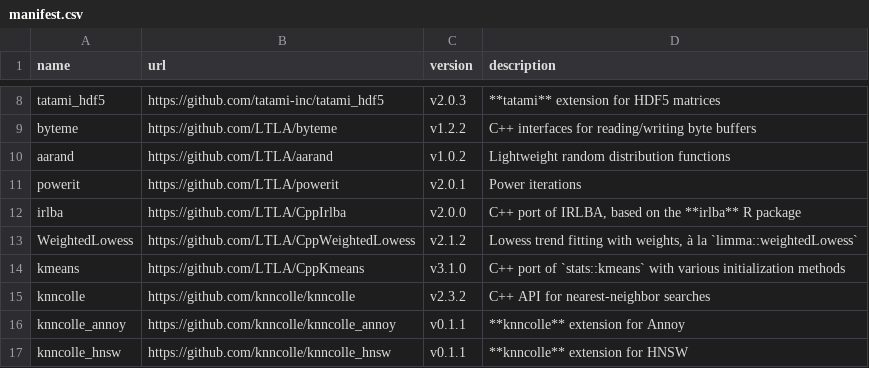
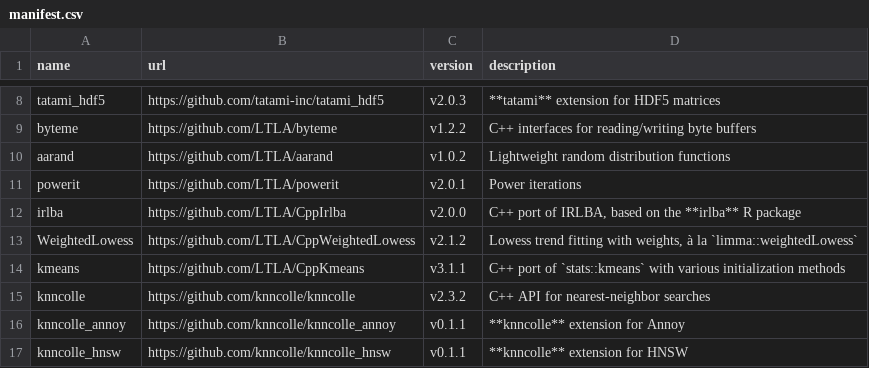
Before and after one commit to bioc/assorthead, a CSV file: inst/manifest.csv, drawn as a sheet; only a part is shown, gaps mark what is left out.

```diff
--- a/inst/manifest.csv
+++ b/inst/manifest.csv
@@ -13,3 +13,3 @@ irlba,https://github.com/LTLA/CppIrlba,v2.0.0,"C++ port of IRLBA, based on the *
 WeightedLowess,https://github.com/LTLA/CppWeightedLowess,v2.1.2,"Lowess trend fitting with weights, à la `limma::weightedLowess`"
-kmeans,https://github.com/LTLA/CppKmeans,v3.1.0,"C++ port of `stats::kmeans` with various initialization methods"
+kmeans,https://github.com/LTLA/CppKmeans,v3.1.1,"C++ port of `stats::kmeans` with various initialization methods"
 knncolle,https://github.com/knncolle/knncolle,v2.3.2,"C++ API for nearest-neighbor searches"
```
Also changed, not shown: 2 other files.
